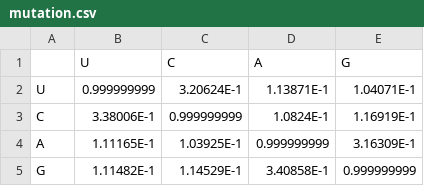
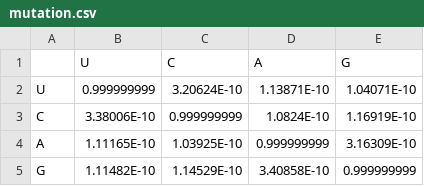
Before and after one commit to Everett919/Tsvi_Tlusty, a CSV file: mutation.csv, drawn as a sheet.

Commit message:
Update mutation.csv

```diff
--- a/mutation.csv
+++ b/mutation.csv
@@ -1,5 +1,5 @@
 ,U,C,A,G
-U,0.999999999,3.20624E-1,1.13871E-1,1.04071E-1
-C,3.38006E-1,0.999999999,1.0824E-1,1.16919E-1
-A,1.11165E-1,1.03925E-1,0.999999999,3.16309E-1
-G,1.11482E-1,1.14529E-1,3.40858E-1,0.999999999
+U,0.999999999,3.20624E-10,1.13871E-10,1.04071E-10
+C,3.38006E-10,0.999999999,1.0824E-10,1.16919E-10
+A,1.11165E-10,1.03925E-10,0.999999999,3.16309E-10
+G,1.11482E-10,1.14529E-10,3.40858E-10,0.999999999
```
